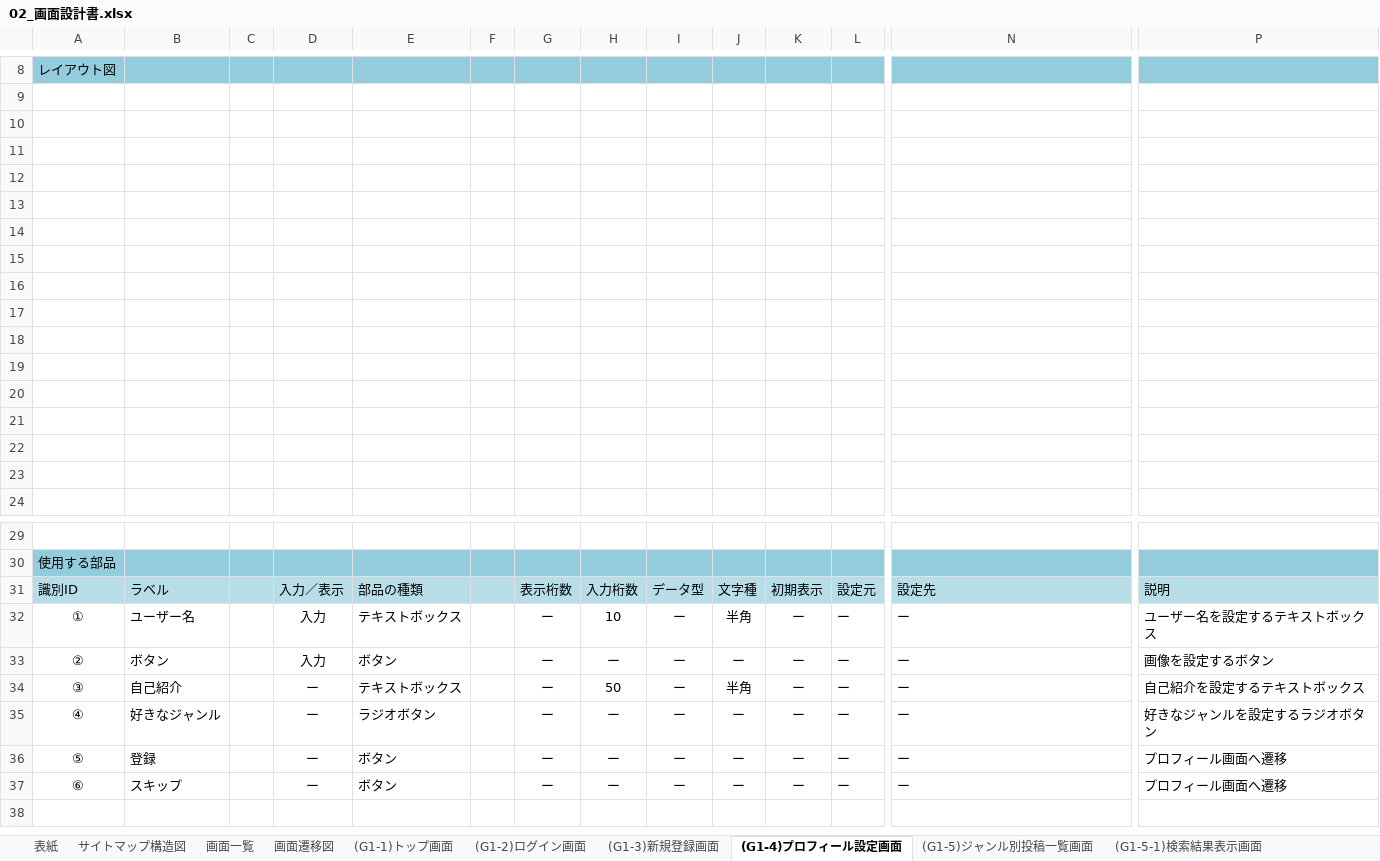
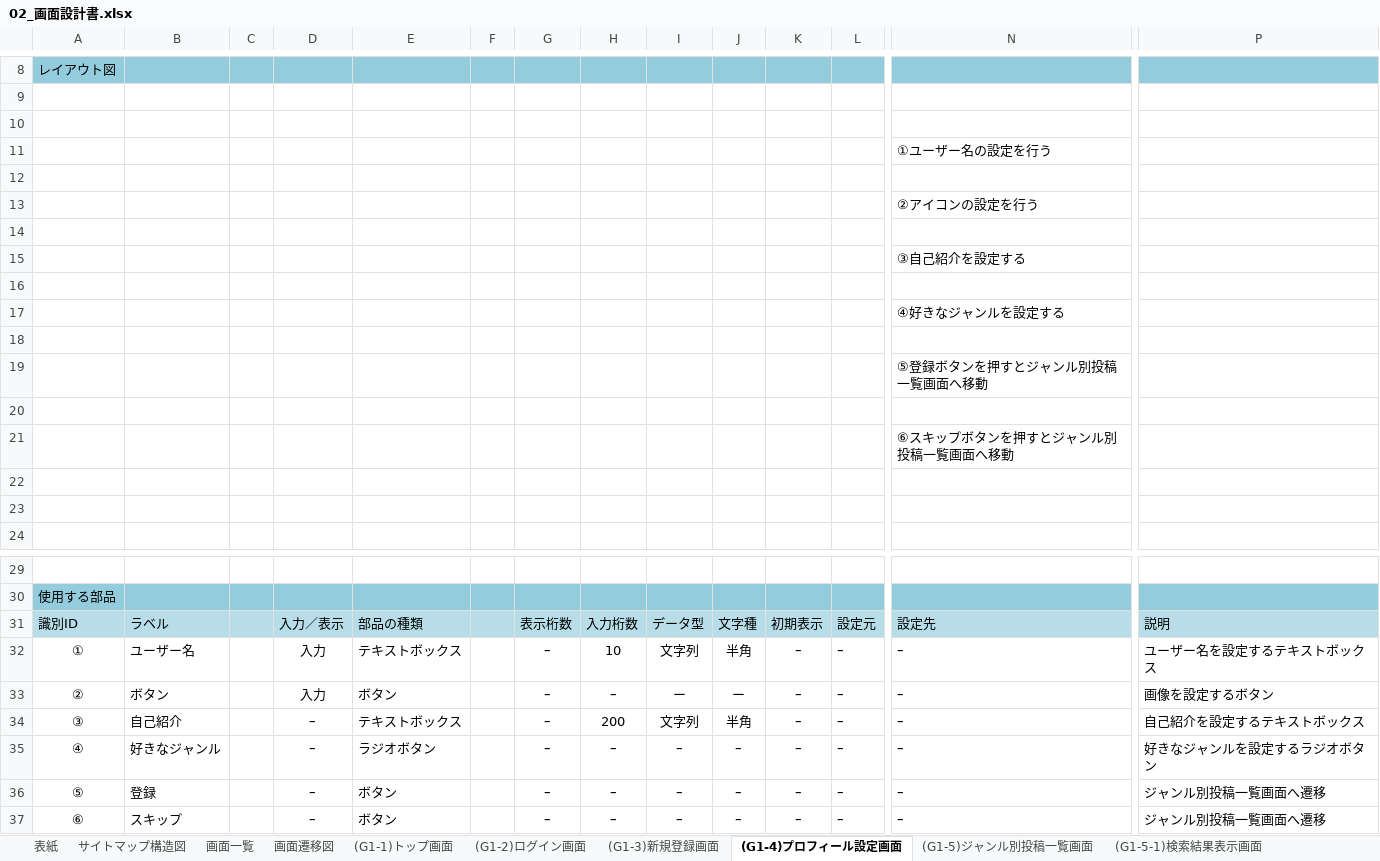
Before and after one commit to ymnrio/2023Dev3Early, an Excel workbook: 02画面設計/02_画面設計書.xlsx, sheet (G1-4)プロフィール設定画面, drawn as a sheet; only a part is shown, gaps mark what is left out; values as stored, in another font and other column widths than the file's, no borders; charts and pictures not drawn; removed rows and columns are numbered as before the commit, all else as after; rows hold the shown columns only; the diff names each change by its address in the sheet, - before the commit and + after, or states it on an @@ line.

```diff
--- a/02画面設計/02_画面設計書.xlsx (sheet (G1-4)プロフィール設定画面)
+++ b/02画面設計/02_画面設計書.xlsx (sheet (G1-4)プロフィール設定画面)
+row 11:  |  |  |  |  |  |  |  |  |  |  |  | ①ユーザー名の設定を行う
+row 13:  |  |  |  |  |  |  |  |  |  |  |  | ②アイコンの設定を行う
+row 15:  |  |  |  |  |  |  |  |  |  |  |  | ③自己紹介を設定する
+row 17:  |  |  |  |  |  |  |  |  |  |  |  | ④好きなジャンルを設定する
+row 19:  |  |  |  |  |  |  |  |  |  |  |  | ⑤登録ボタンを押すとジャンル別投稿一覧画面へ移動
-N21: (empty)
+N21: ⑥スキップボタンを押すとジャンル別投稿一覧画面へ移動
-row 17: (empty)
-row 18: (empty)
-row 19: (empty)
-row 20: (empty)
-row 21: (empty)
-G32:G35: ー
+G32:G35: ｰ
-I32: ー
+I32: 文字列
-K32:K35: ー
+K32:K35: ｰ
-L32:L35: ー
+L32:L35: ｰ
-N32:N35: ー
+N32:N35: ｰ
-H33: ー
+H33: ｰ
-D34:D35: ー
+D34:D35: ｰ
-H34: 50
+H34: 200
-I34: ー
+I34: 文字列
-H35: ー
+H35: ｰ
-I35: ー
+I35: ｰ
-J35: ー
+J35: ｰ
-row 36: ⑤ | 登録 |  | ー | ボタン |  | ー | ー | ー | ー | ー | ー | ー | プロフィール画面へ遷移
-row 37: ⑥ | スキップ |  | ー | ボタン |  | ー | ー | ー | ー | ー | ー | ー | プロフィール画面へ遷移
+row 36: ⑤ | 登録 |  | ｰ | ボタン |  | ｰ | ｰ | ｰ | ｰ | ｰ | ｰ | ｰ | ジャンル別投稿一覧画面へ遷移
+row 37: ⑥ | スキップ |  | ｰ | ボタン |  | ｰ | ｰ | ｰ | ｰ | ｰ | ｰ | ｰ | ジャンル別投稿一覧画面へ遷移
```
Also changed, not shown: sheet (G1-5-2)プロフィール画面, sheet (G1-5-1)検索結果表示画面, sheet 画面一覧, sheet (G1-5-5)新規投稿作成画面, sheet (G1-5-4)投稿返信画面, sheet (G1-5)ジャンル別投稿一覧画面, 3 more sheets, other sheet tabs, charts or pictures.
